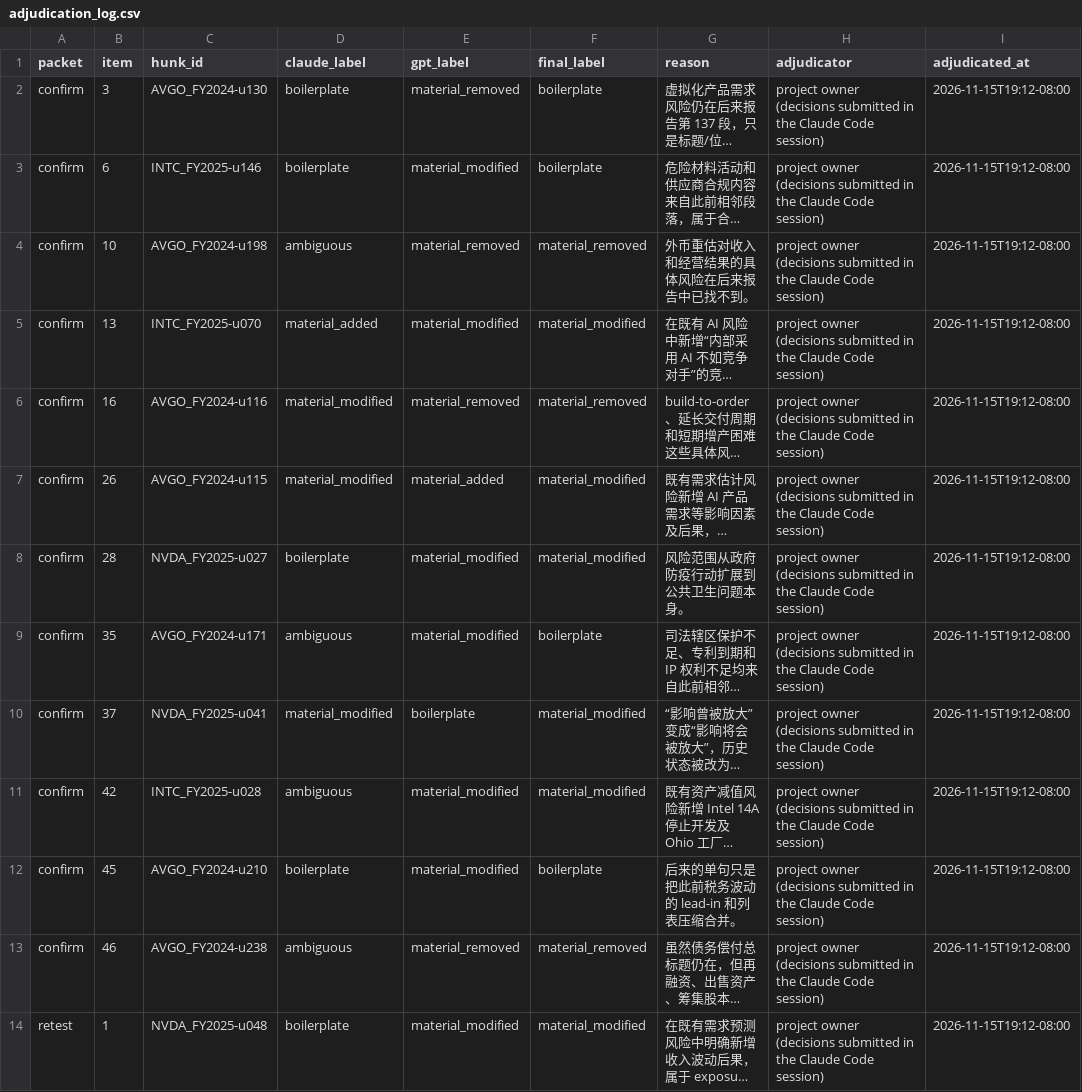
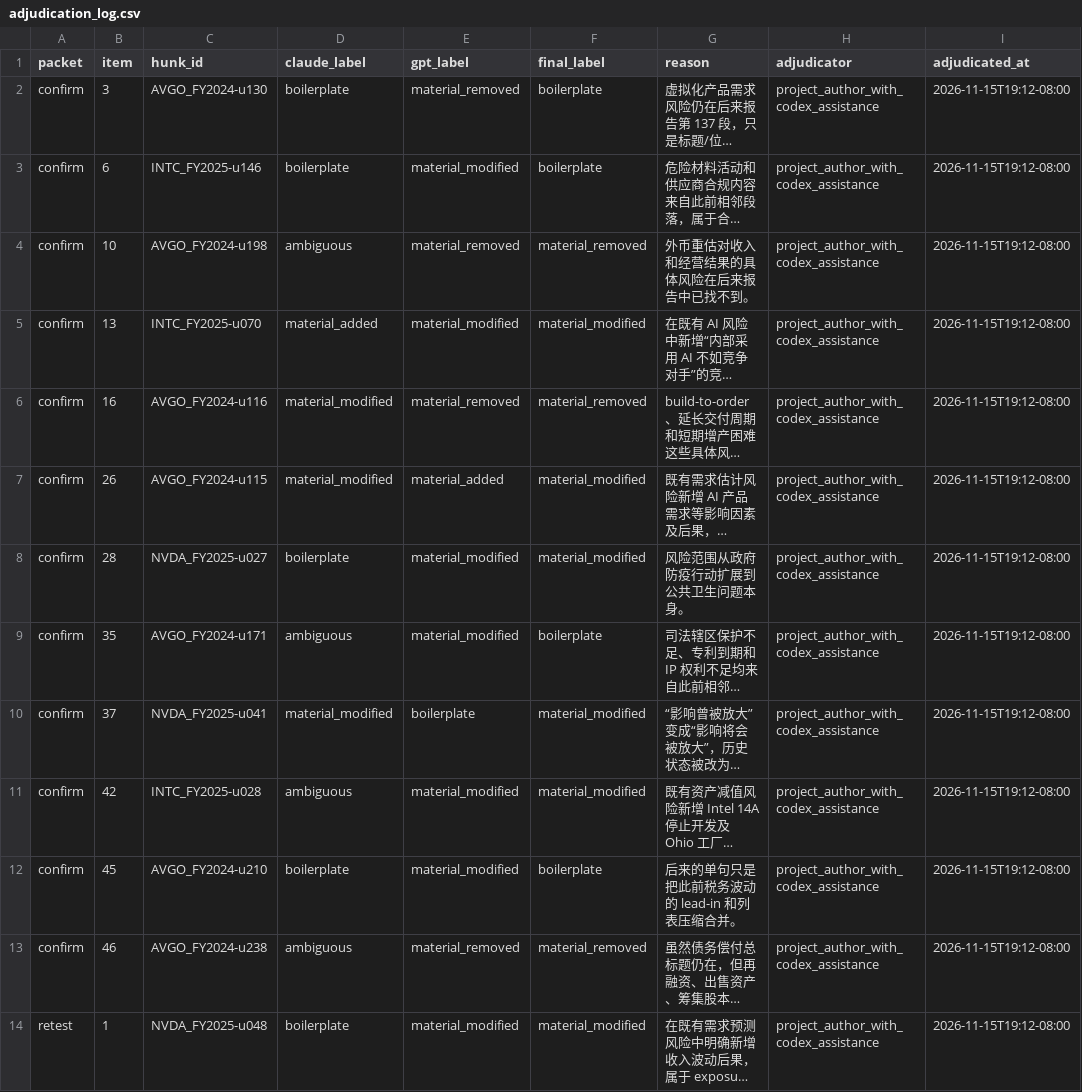
Before and after one commit to RuyiYan7301/sec-grounded-qa, a CSV file: data/eval/v0.2/item1a/protocol_v2/adjudication/adjudication_log.csv, drawn as a sheet; only a part is shown; long unchanged cells end in …; the diff covers the shown part only; the diff names each change by its address in the sheet, - before the commit and + after, or states it on an @@ line.

Commit message:
Item 1A adjudication provenance: Codex-assisted, reviewed and accepted by the project author (labels unchanged); manifest regenerated

```diff
--- a/data/eval/v0.2/item1a/protocol_v2/adjudication/adjudication_log.csv
+++ b/data/eval/v0.2/item1a/protocol_v2/adjudication/adjudication_log.csv
-H2:H14 (adjudicator): project owner (decisions submitted in the Claude Code session)
+H2:H14 (adjudicator): project_author_with_codex_assistance
```
Also changed, not shown: 12 edited cells elsewhere in this file, 2 other files.
